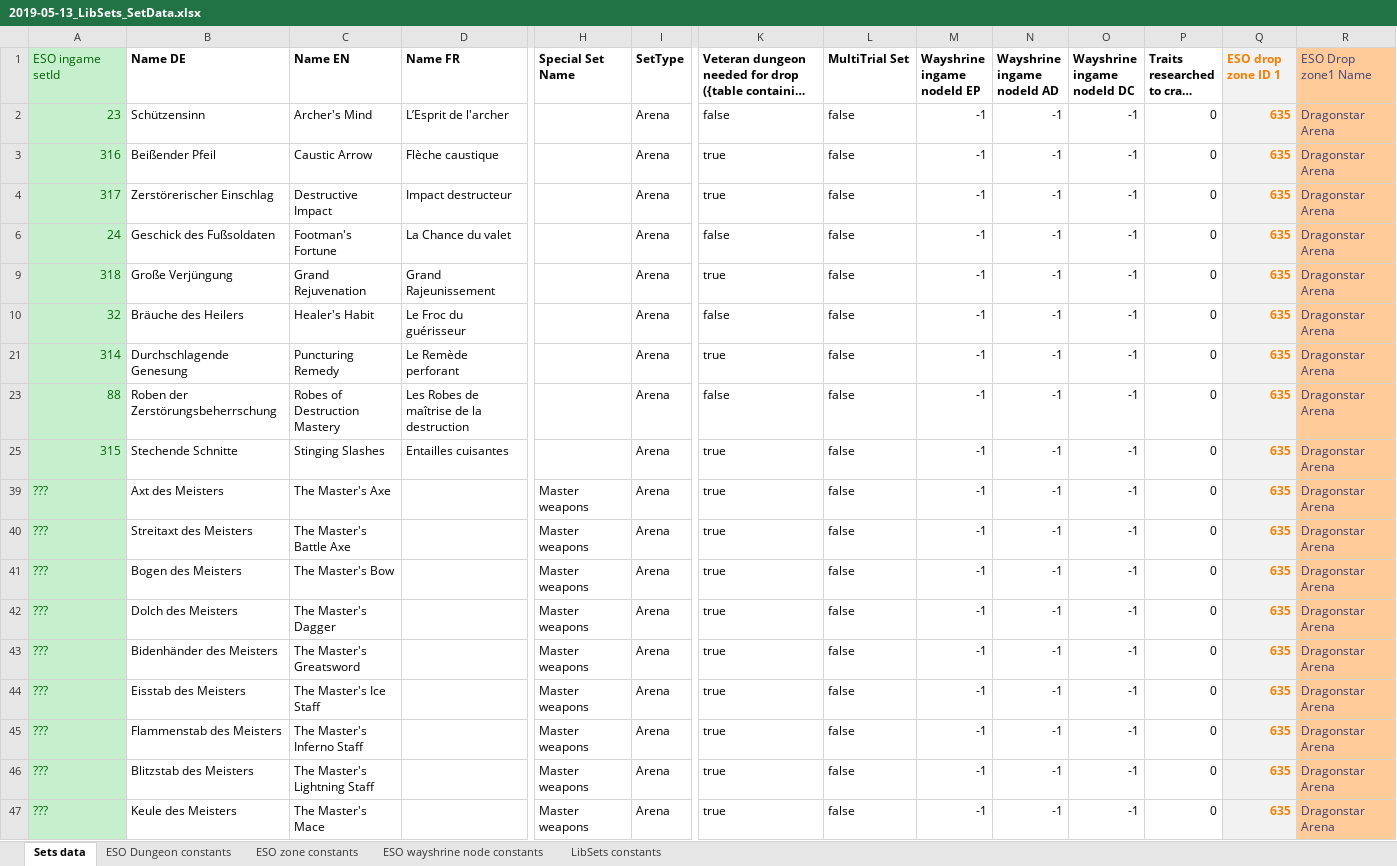
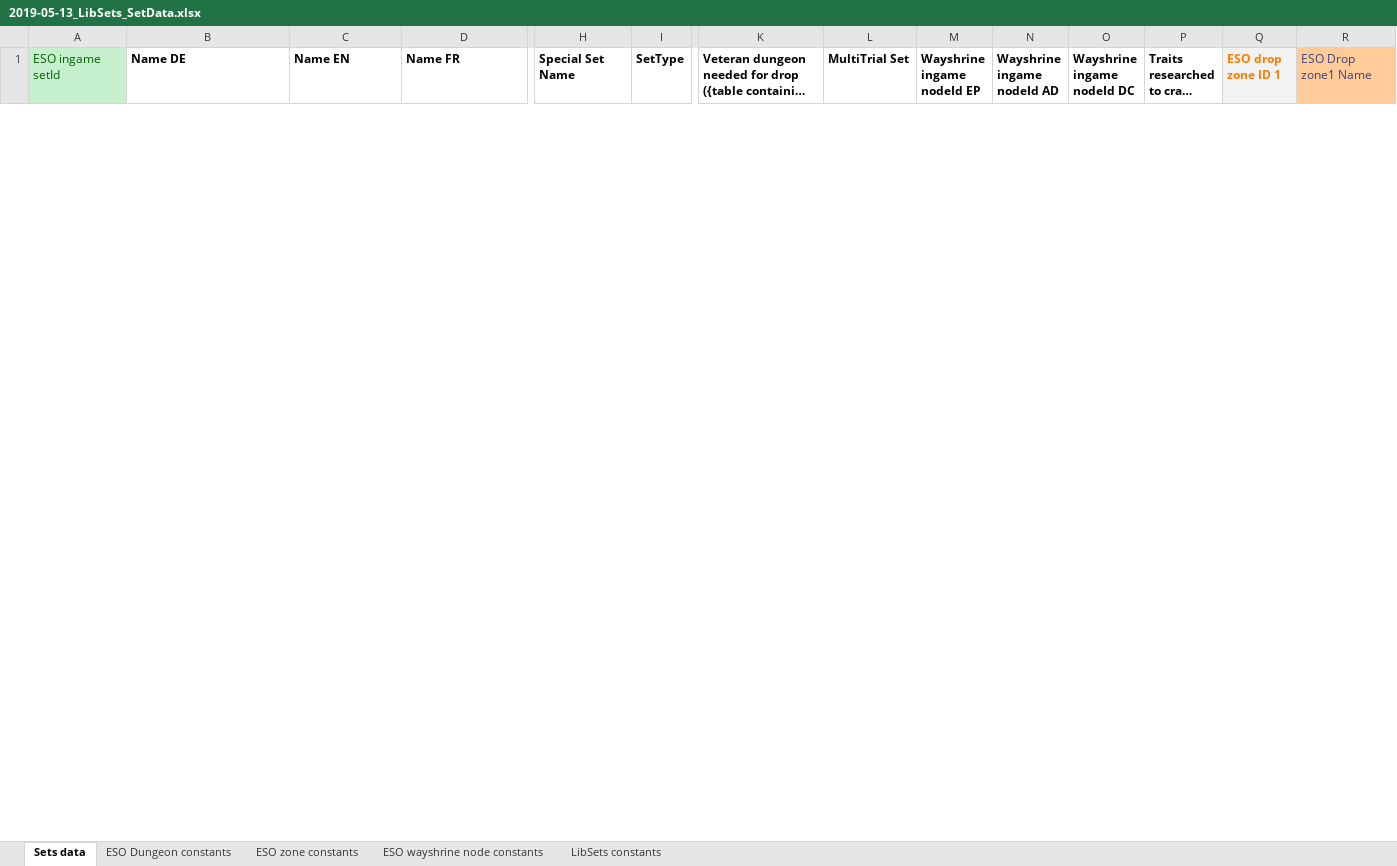
Before and after one commit to Baertram/LibSets, an Excel workbook: LibSets/2019-05-13_LibSets_SetData.xlsx, sheet Sets data, drawn as a sheet; only a part is shown, gaps mark what is left out; long unchanged cells end in …; values as stored, in another font and other column widths than the file's, no borders; removed rows and columns are numbered as before the commit, all else as after; rows hold the shown columns only; the diff covers the shown part only; the diff names each change by its address in the sheet, - before the commit and + after, or states it on an @@ line.

Commit message:
Updated excel
-Updated arena and trial set data in excel
-Updated monster sets data in excel and added drop location + drop boss name

```diff
--- a/LibSets/2019-05-13_LibSets_SetData.xlsx (sheet Sets data)
+++ b/LibSets/2019-05-13_LibSets_SetData.xlsx (sheet Sets data)
-row 2: 23 | Schützensinn | Archer's Mind | L’Esprit de l'archer |  | Arena | false | false | -1 | -1 | -1 | 0 | 635 | Dragonstar Arena
-row 3: 316 | Beißender Pfeil | Caustic Arrow | Flèche caustique |  | Arena | true | false | -1 | -1 | -1 | 0 | 635 | Dragonstar Arena
-row 4: 317 | Zerstörerischer Einschlag | Destructive Impact | Impact destructeur |  | Arena | true | false | -1 | -1 | -1 | 0 | 635 | Dragonstar Arena
-row 6: 24 | Geschick des Fußsoldaten | Footman's Fortune | La Chance du valet |  | Arena | false | false | -1 | -1 | -1 | 0 | 635 | Dragonstar Arena
-row 9: 318 | Große Verjüngung | Grand Rejuvenation | Grand Rajeunissement |  | Arena | true | false | -1 | -1 | -1 | 0 | 635 | Dragonstar Arena
-row 10: 32 | Bräuche des Heilers | Healer's Habit | Le Froc du guérisseur |  | Arena | false | false | -1 | -1 | -1 | 0 | 635 | Dragonstar Arena
-row 21: 314 | Durchschlagende Genesung | Puncturing Remedy | Le Remède perforant |  | Arena | true | false | -1 | -1 | -1 | 0 | 635 | Dragonstar Arena
-row 23: 88 | Roben der Zerstörungsbeherrschung | Robes of Destruction Mastery | Les Robes de maîtrise de la destruction |  | Arena | false | false | -1 | -1 | -1 | 0 | 635 | Dragonstar Arena
-row 25: 315 | Stechende Schnitte | Stinging Slashes | Entailles cuisantes |  | Arena | true | false | -1 | -1 | -1 | 0 | 635 | Dragonstar Arena
-row 39: ??? | Axt des Meisters | The Master's Axe |  | Master weapons | Arena | true | false | -1 | -1 | -1 | 0 | 635 | Dragonstar Arena
-row 40: ??? | Streitaxt des Meisters | The Master's Battle Axe |  | Master weapons | Arena | true | false | -1 | -1 | -1 | 0 | 635 | Dragonstar Arena
-row 41: ??? | Bogen des Meisters | The Master's Bow |  | Master weapons | Arena | true | false | -1 | -1 | -1 | 0 | 635 | Dragonstar Arena
-row 42: ??? | Dolch des Meisters | The Master's Dagger |  | Master weapons | Arena | true | false | -1 | -1 | -1 | 0 | 635 | Dragonstar Arena
-row 43: ??? | Bidenhänder des Meisters | The Master's Greatsword |  | Master weapons | Arena | true | false | -1 | -1 | -1 | 0 | 635 | Dragonstar Arena
-row 44: ??? | Eisstab des Meisters | The Master's Ice Staff |  | Master weapons | Arena | true | false | -1 | -1 | -1 | 0 | 635 | Dragonstar Arena
-row 45: ??? | Flammenstab des Meisters | The Master's Inferno Staff |  | Master weapons | Arena | true | false | -1 | -1 | -1 | 0 | 635 | Dragonstar Arena
-row 46: ??? | Blitzstab des Meisters | The Master's Lightning Staff |  | Master weapons | Arena | true | false | -1 | -1 | -1 | 0 | 635 | Dragonstar Arena
-row 47: ??? | Keule des Meisters | The Master's Mace |  | Master weapons | Arena | true | false | -1 | -1 | -1 | 0 | 635 | Dragonstar Arena
```
Also changed, not shown: 47 added rows and 5 removed rows elsewhere in this sheet, hidden cells.
